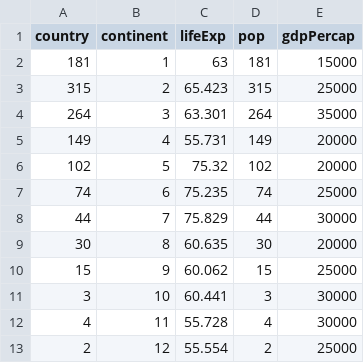
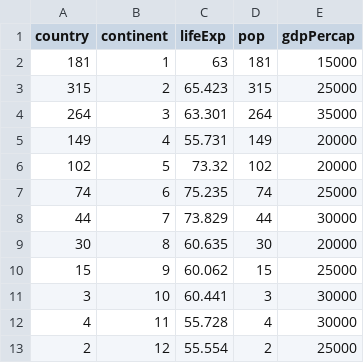
Before and after one commit to TejoramV/tejoramv.github.io-interactive-visualization, a CSV file: 4_ThreeNum.csv, drawn as a sheet.

Commit message:
Update 4_ThreeNum.csv

```diff
--- a/4_ThreeNum.csv
+++ b/4_ThreeNum.csv
@@ -5,5 +5,5 @@
 "149","4",55.731,149,20000
-"102","5",75.32,102,20000
+"102","5",73.32,102,20000
 "74","6",75.235,74,25000
-"44","7",75.829,44,30000
+"44","7",73.829,44,30000
 "30","8",60.635,30,20000
```
